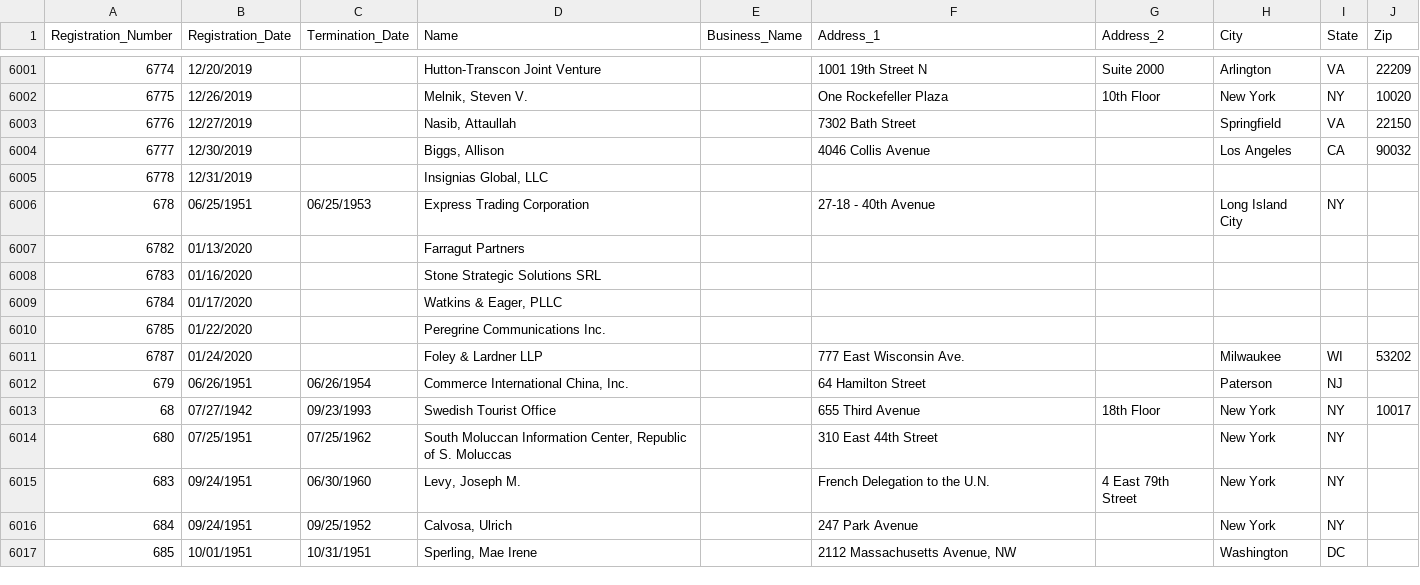
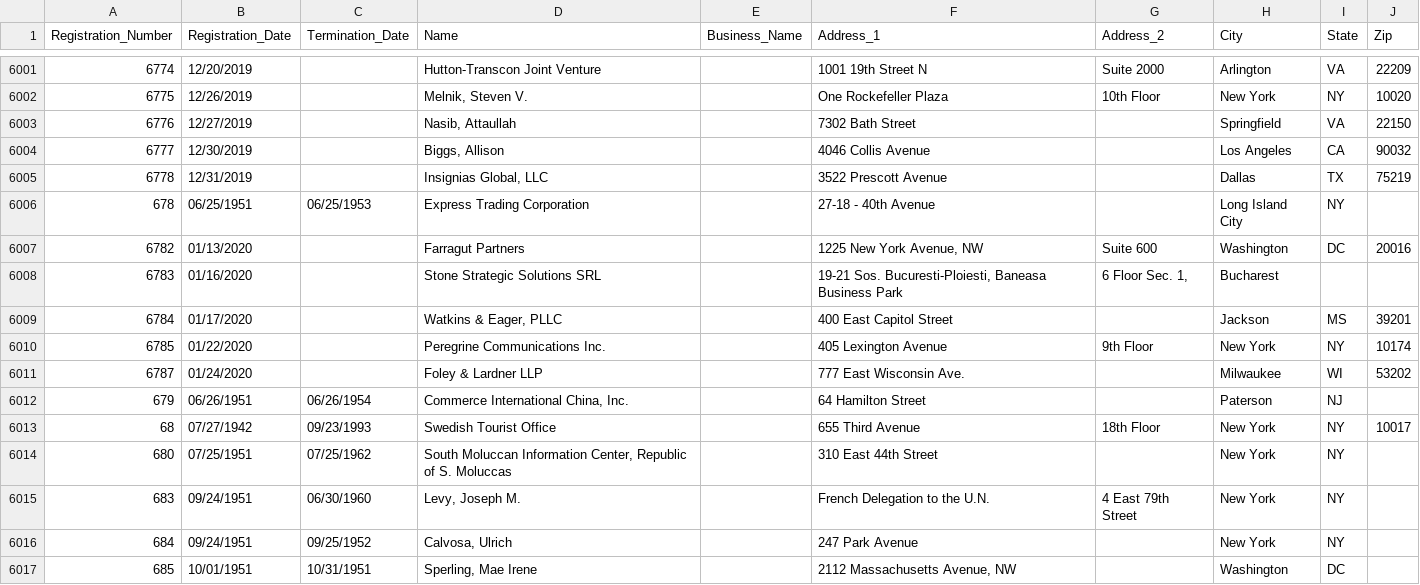
Before and after one commit to simonw/fara-history, a CSV file: FARA_All_Registrants.csv, drawn as a sheet; only a part is shown, gaps mark what is left out.

Commit message:
5 rows changed
  Registration_Number: 6778
    Address_1: "" => "3522 Prescott Avenue"
    City: "" => "Dallas"
    State: "" => "TX"
    Zip: "" => "75219"

  Registration_Number: 6782
    Address_1: "" => "1225 New York Avenue, NW"
    Address_2: "" => "Suite 600"
    City: "" => "Washington"
    State: "" => "DC"
    Zip: "" => "20016"

  Registration_Number: 6783
    Address_1: "" => "19-21 Sos. Bucuresti-Ploiesti, Baneasa Business Park"
    Address_2: "" => "6 Floor Sec. 1,"
    City: "" => "Bucharest"

  Registration_Number: 6784
    Address_1: "" => "400 East Capitol Street"
    City: "" => "Jackson"
    State: "" => "MS"
    Zip: "" => "39201"

  Registration_Number: 6785
    Address_1: "" => "405 Lexington Avenue"
    Address_2: "" => "9th Floor"
    City: "" => "New York"
    State: "" => "NY"
    Zip: "" => "10174"

[skip ci]

```diff
--- a/FARA_All_Registrants.csv
+++ b/FARA_All_Registrants.csv
@@ -6004,8 +6004,8 @@
 "6777","12/30/2019","","Biggs, Allison","","4046 Collis Avenue","","Los Angeles","CA","90032"
-"6778","12/31/2019","","Insignias Global, LLC","","","","","",""
+"6778","12/31/2019","","Insignias Global, LLC","","3522 Prescott Avenue","","Dallas","TX","75219"
 "678","06/25/1951","06/25/1953","Express Trading Corporation","","27-18 - 40th Avenue","","Long Island City","NY",""
-"6782","01/13/2020","","Farragut Partners","","","","","",""
-"6783","01/16/2020","","Stone Strategic Solutions SRL","","","","","",""
-"6784","01/17/2020","","Watkins & Eager, PLLC","","","","","",""
-"6785","01/22/2020","","Peregrine Communications Inc.","","","","","",""
+"6782","01/13/2020","","Farragut Partners","","1225 New York Avenue, NW","Suite 600","Washington","DC","20016"
+"6783","01/16/2020","","Stone Strategic Solutions SRL","","19-21 Sos. Bucuresti-Ploiesti, Baneasa Business Park","6 Floor Sec. 1,","Bucharest","",""
+"6784","01/17/2020","","Watkins & Eager, PLLC","","400 East Capitol Street","","Jackson","MS","39201"
+"6785","01/22/2020","","Peregrine Communications Inc.","","405 Lexington Avenue","9th Floor","New York","NY","10174"
 "6787","01/24/2020","","Foley & Lardner LLP","","777 East Wisconsin Ave.","","Milwaukee","WI","53202"
```
